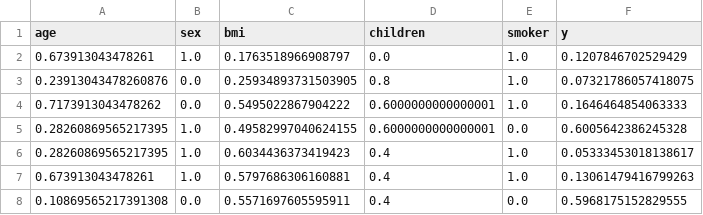
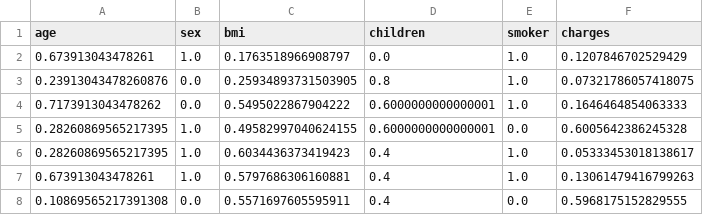
Before and after one commit to bartowen/linear_regression, a CSV file: data/processed/test_limpio.csv, drawn as a sheet; only a part is shown.

Commit message:
test y train data csv

```diff
--- a/data/processed/test_limpio.csv
+++ b/data/processed/test_limpio.csv
@@ -1,2 +1,2 @@
-age,sex,bmi,children,smoker,y
+age,sex,bmi,children,smoker,charges
 0.673913043478261,1.0,0.1763518966908797,0.0,1.0,0.1207846702529429
```
Also changed, not shown: data/processed/train_limpio.csv, 1 other file.
